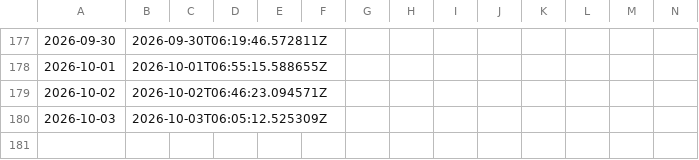
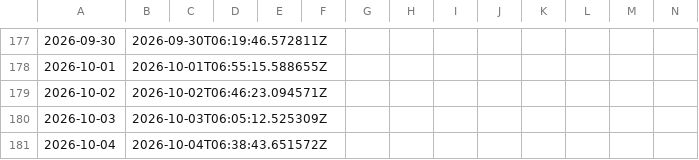
Before and after one commit to KHC20260408/Greed-Index, a CSV file: greed-index-data.csv, drawn as a sheet; only a part is shown, gaps mark what is left out; rows hold the shown columns only; the diff names each change by its address in the sheet, - before the commit and + after, or states it on an @@ line.

```diff
--- a/greed-index-data.csv
+++ b/greed-index-data.csv
+row 181: 2026-10-04 | 2026-10-04T06:38:43.651572Z
```
